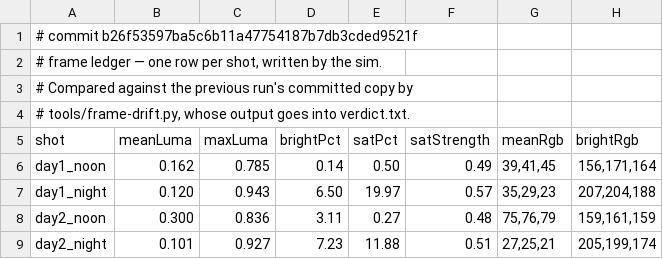
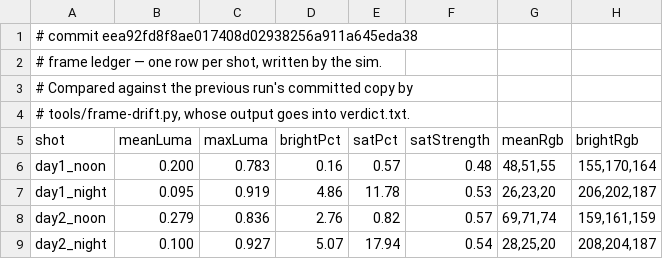
Before and after one commit to jsab258/wc26-picks, a TSV file: game-design/sim-shots/frames.tsv, drawn as a sheet; only a part is shown; the diff covers the shown part only.

```diff
--- a/game-design/sim-shots/frames.tsv
+++ b/game-design/sim-shots/frames.tsv
@@ -1,2 +1,2 @@
-# commit b26f53597ba5c6b11a47754187b7db3cded9521f
+# commit eea92fd8f8ae017408d02938256a911a645eda38
 # frame ledger — one row per shot, written by the sim.
@@ -5,5 +5,5 @@
 shot	meanLuma	maxLuma	brightPct	satPct	satStrength	meanRgb	brightRgb
-day1_noon	0.162	0.785	0.14	0.50	0.49	39,41,45	156,171,164
-day1_night	0.120	0.943	6.50	19.97	0.57	35,29,23	207,204,188
-day2_noon	0.300	0.836	3.11	0.27	0.48	75,76,79	159,161,159
-day2_night	0.101	0.927	7.23	11.88	0.51	27,25,21	205,199,174
+day1_noon	0.200	0.783	0.16	0.57	0.48	48,51,55	155,170,164
+day1_night	0.095	0.919	4.86	11.78	0.53	26,23,20	206,202,187
+day2_noon	0.279	0.836	2.76	0.82	0.57	69,71,74	159,161,159
+day2_night	0.100	0.927	5.07	17.94	0.54	28,25,20	208,204,187
```
Also changed, not shown: 109 edited cells elsewhere in this file, 6 other files.
